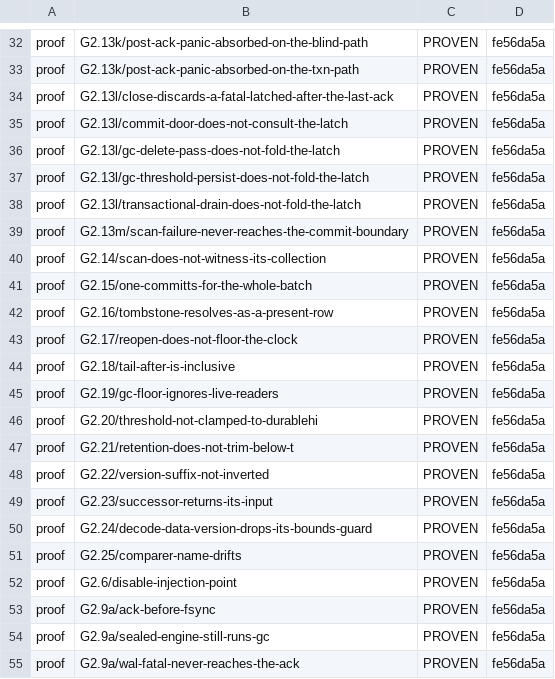
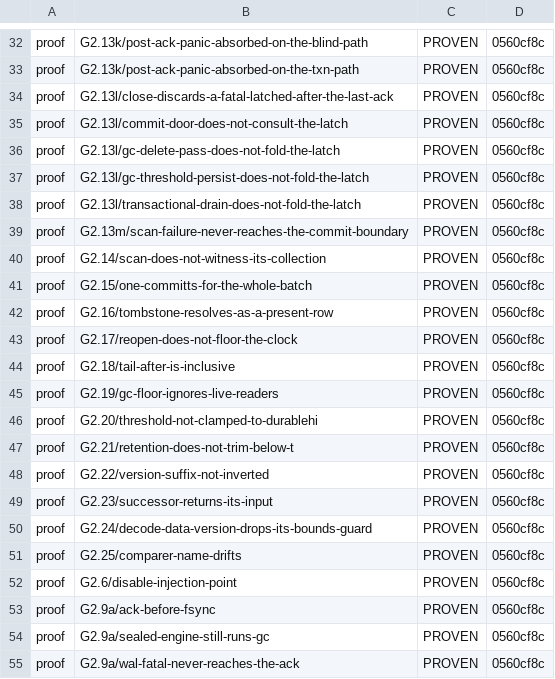
Before and after one commit to anzellai/sky, a TSV file: docs/bluedb/gate-state.tsv, drawn as a sheet; only a part is shown, gaps mark what is left out; the diff covers the shown part only; the diff names each change by its address in the sheet, - before the commit and + after, or states it on an @@ line.

```diff
--- a/docs/bluedb/gate-state.tsv
+++ b/docs/bluedb/gate-state.tsv
-D32:D55: fe56da5a
+D32:D55: 0560cf8c
```
Also changed, not shown: 29 edited cells elsewhere in this file, 3 other files.
